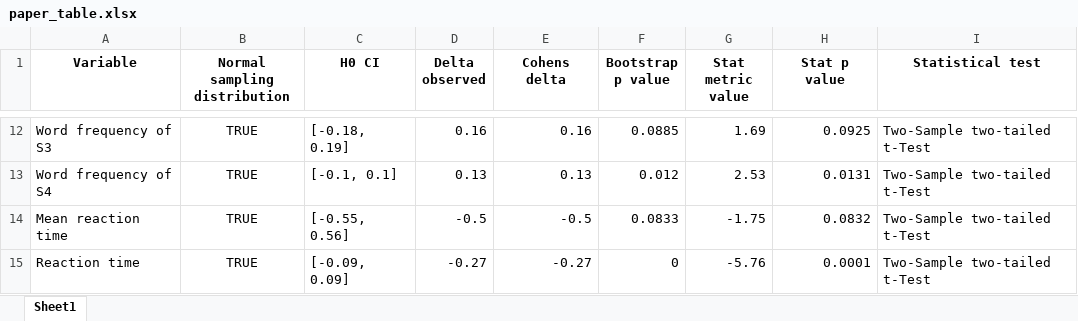
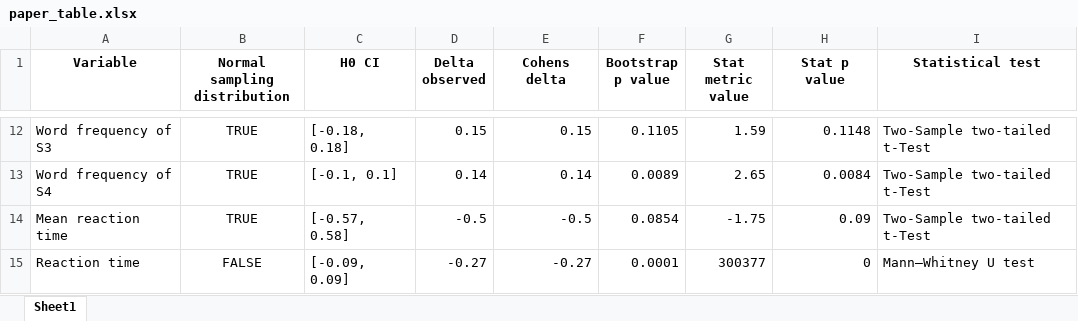
Before and after one commit to Aryunaa/Linguistics, an Excel workbook: pos_febr/results/paper_table.xlsx, sheet Sheet1, drawn as a sheet; only a part is shown, gaps mark what is left out; values as stored, in another font and other column widths than the file's, no borders; the diff covers the shown part only; the diff names each change by its address in the sheet, - before the commit and + after, or states it on an @@ line.

```diff
--- a/pos_febr/results/paper_table.xlsx (sheet Sheet1)
+++ b/pos_febr/results/paper_table.xlsx (sheet Sheet1)
-C12 (H0 CI): [-0.18, 0.19]
+C12 (H0 CI): [-0.18, 0.18]
-D12 (Delta observed): 0.16
+D12 (Delta observed): 0.15
-E12 (Cohens delta): 0.16
+E12 (Cohens delta): 0.15
-F12 (Bootstrap p value): 0.0885
+F12 (Bootstrap p value): 0.1105
-G12 (Stat metric value): 1.69
+G12 (Stat metric value): 1.59
-H12 (Stat p value): 0.0925
+H12 (Stat p value): 0.1148
-D13 (Delta observed): 0.13
+D13 (Delta observed): 0.14
-E13 (Cohens delta): 0.13
+E13 (Cohens delta): 0.14
-F13 (Bootstrap p value): 0.012
+F13 (Bootstrap p value): 0.0089
-G13 (Stat metric value): 2.53
+G13 (Stat metric value): 2.65
-H13 (Stat p value): 0.0131
+H13 (Stat p value): 0.0084
-C14 (H0 CI): [-0.55, 0.56]
+C14 (H0 CI): [-0.57, 0.58]
-F14 (Bootstrap p value): 0.0833
+F14 (Bootstrap p value): 0.0854
-H14 (Stat p value): 0.0832
+H14 (Stat p value): 0.09
-B15 (Normal sampling distribution): TRUE
+B15 (Normal sampling distribution): FALSE
-F15 (Bootstrap p value): 0
+F15 (Bootstrap p value): 0.0001
-G15 (Stat metric value): -5.76
+G15 (Stat metric value): 300377
-H15 (Stat p value): 0.0001
+H15 (Stat p value): 0
-I15 (Statistical test): Two-Sample two-tailed t-Test
+I15 (Statistical test): Mann–Whitney U test
```
Also changed, not shown: 54 edited cells elsewhere in this sheet, 20 other files.
